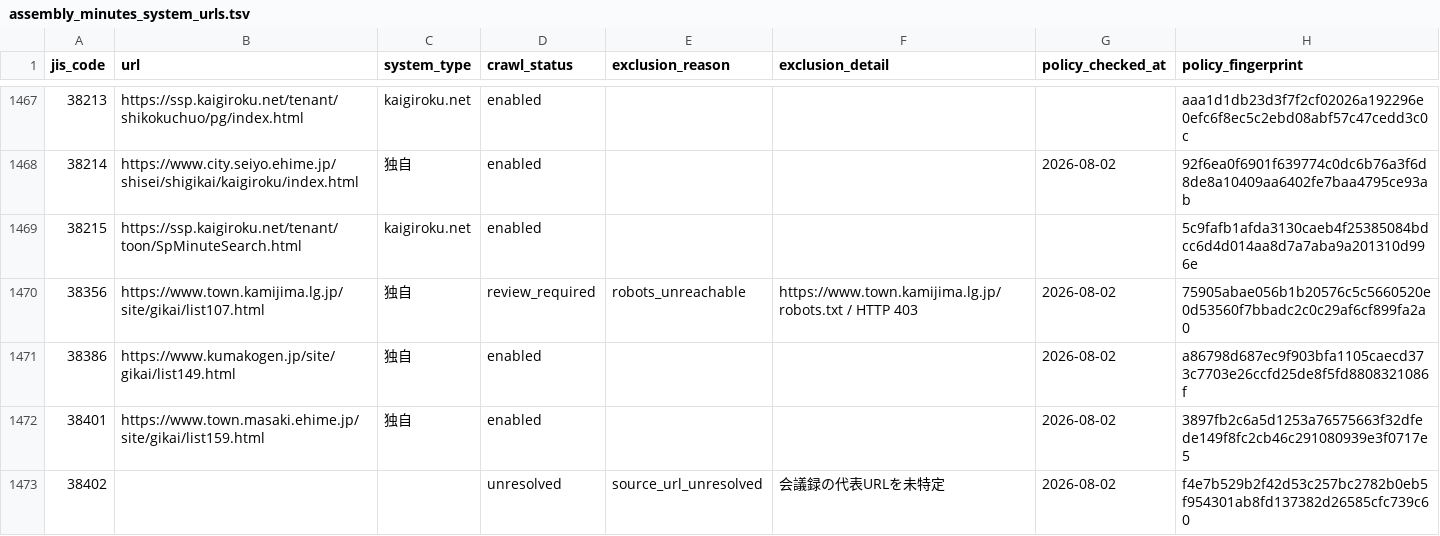
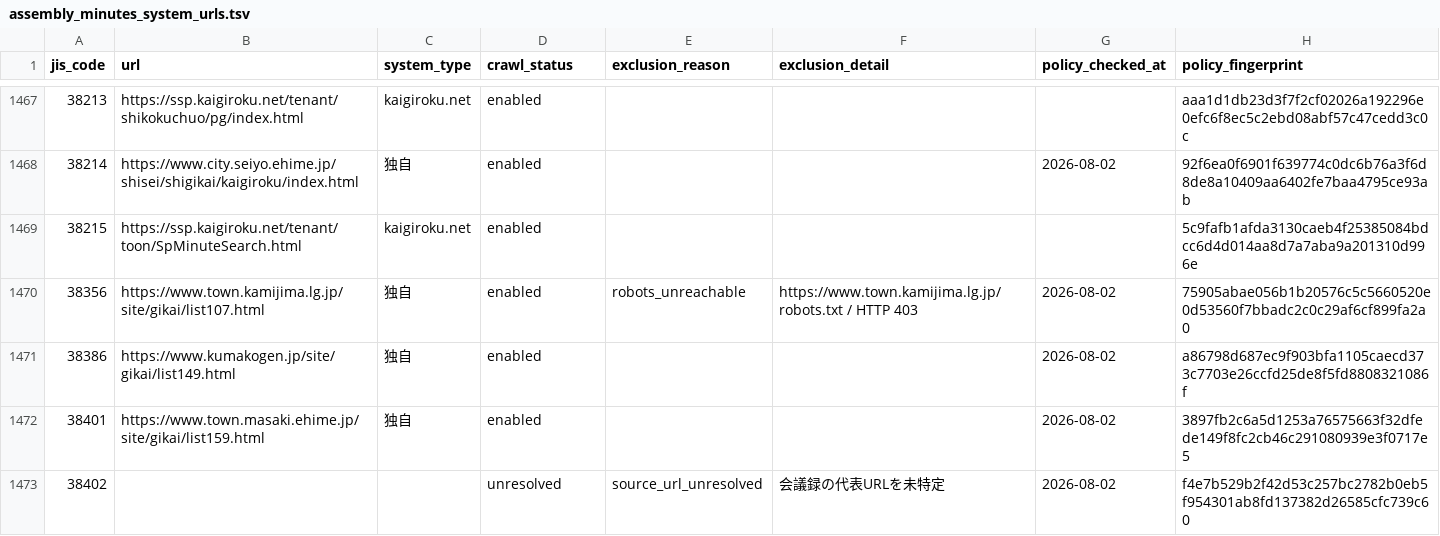
Before and after one commit to mimidesunya/miyabe-tools, a TSV file: data/municipalities/assembly_minutes_system_urls.tsv, drawn as a sheet; only a part is shown, gaps mark what is left out; the diff covers the shown part only.

Commit message:
Retry failed minutes targets on demand

```diff
--- a/data/municipalities/assembly_minutes_system_urls.tsv
+++ b/data/municipalities/assembly_minutes_system_urls.tsv
@@ -1469,3 +1469,3 @@ jis_code	url	system_type	crawl_status	exclusion_reason	exclusion_detail	policy_c
 38215	https://ssp.kaigiroku.net/tenant/toon/SpMinuteSearch.html	kaigiroku.net	enabled				5c9fafb1afda3130caeb4f25385084bdcc6d4d014aa8d7a7aba9a201310d996e
-38356	https://www.town.kamijima.lg.jp/site/gikai/list107.html	独自	review_required	robots_unreachable	https://www.town.kamijima.lg.jp/robots.txt / HTTP 403	2026-08-02	75905abae056b1b20576c5c5660520e0d53560f7bbadc2c0c29af6cf899fa2a0
+38356	https://www.town.kamijima.lg.jp/site/gikai/list107.html	独自	enabled	robots_unreachable	https://www.town.kamijima.lg.jp/robots.txt / HTTP 403	2026-08-02	75905abae056b1b20576c5c5660520e0d53560f7bbadc2c0c29af6cf899fa2a0
 38386	https://www.kumakogen.jp/site/gikai/list149.html	独自	enabled			2026-08-02	a86798d687ec9f903bfa1105caecd373c7703e26ccfd25de8f5fd8808321086f
```
Also changed, not shown: 20 edited cells elsewhere in this file, 6 other files.
